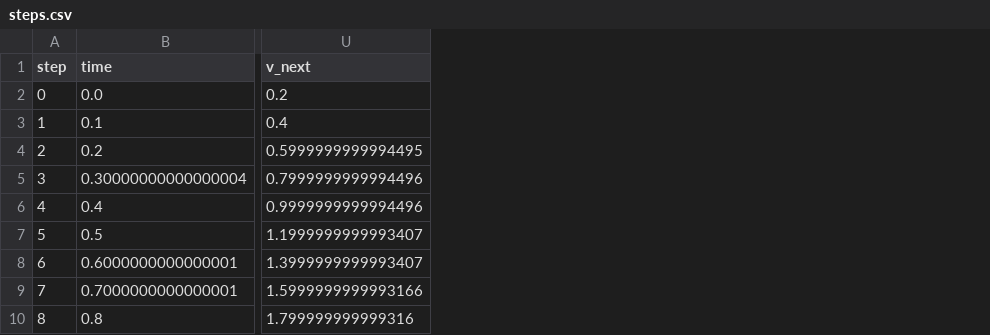
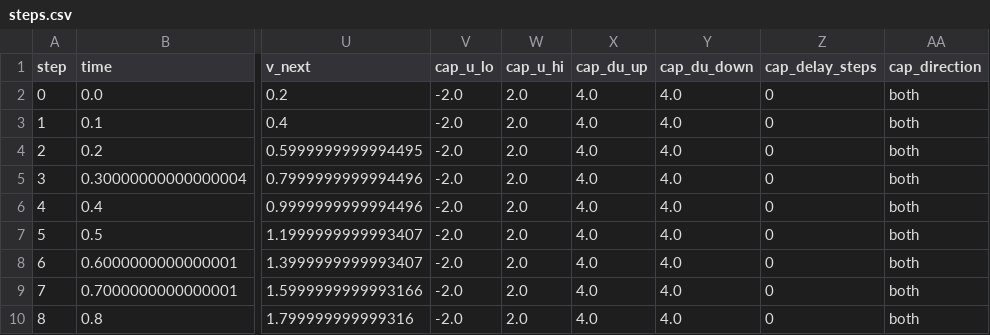
Before and after one commit to 382868331/gsb-20260928-rerun-050, a CSV file: results/01_constant_disturbance/steps.csv, drawn as a sheet; only a part is shown, gaps mark what is left out; the diff names each change by its address in the sheet, - before the commit and + after, or states it on an @@ line.

Commit message:
Archive first-turn task result

```diff
--- a/results/01_constant_disturbance/steps.csv
+++ b/results/01_constant_disturbance/steps.csv
+column V (cap_u_lo), rows 2-10: all -2.0
+column W (cap_u_hi), rows 2-10: all 2.0
+column X (cap_du_up), rows 2-10: all 4.0
+column Y (cap_du_down), rows 2-10: all 4.0
+column Z (cap_delay_steps), rows 2-10: all 0
+column AA (cap_direction), rows 2-10: all both
```
Also changed, not shown: results/02_target_jump/steps.csv, results/03_planner_failure/steps.csv, 37 other files.
